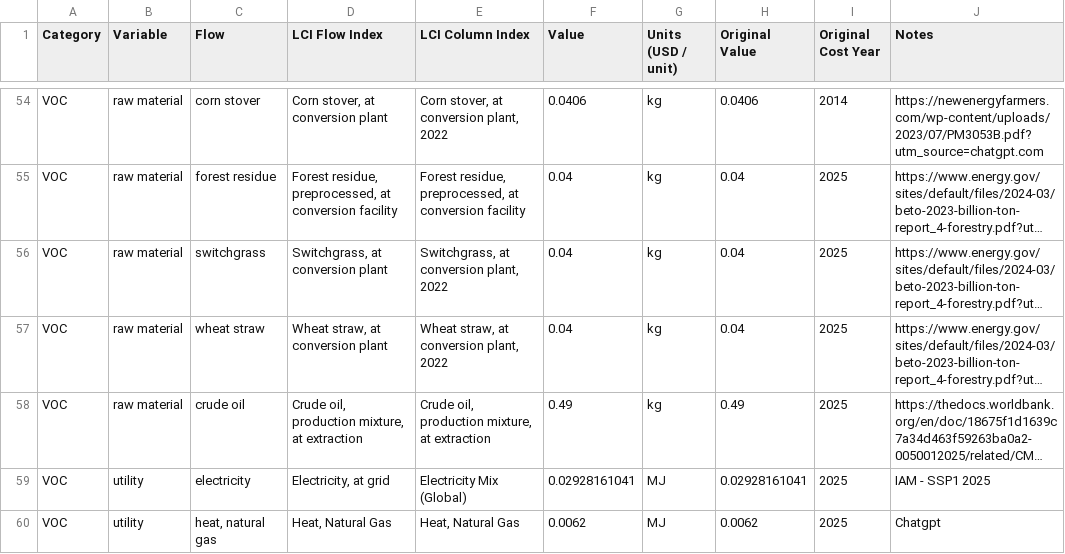
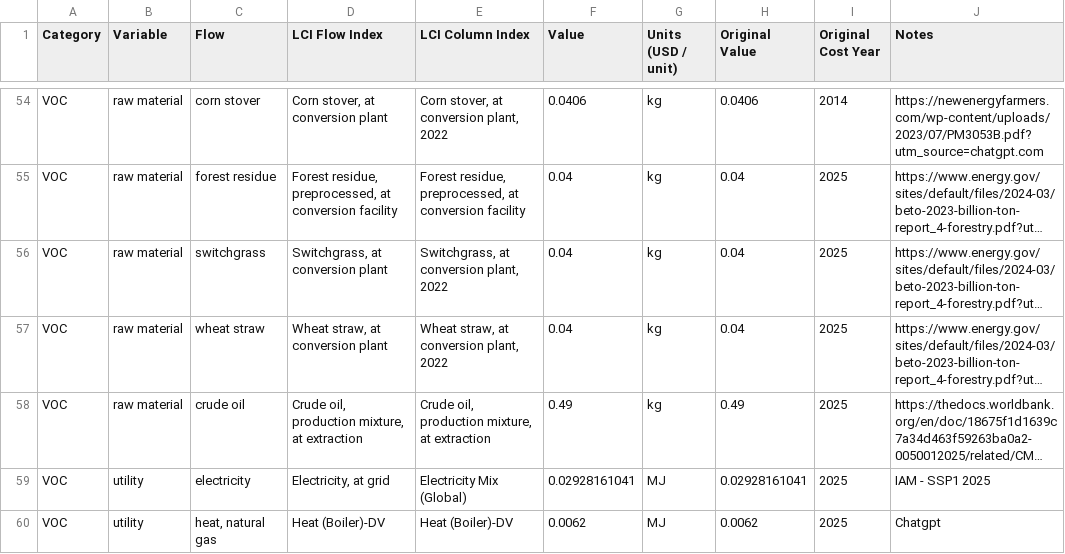
Before and after one commit to FarshidNazemi/packaging-roadmap, a CSV file: data/Financial Design.csv, drawn as a sheet; only a part is shown, gaps mark what is left out; long unchanged cells end in …; the diff names each change by its address in the sheet, - before the commit and + after, or states it on an @@ line.

```diff
--- a/data/Financial Design.csv
+++ b/data/Financial Design.csv
-D60 (LCI Flow Index): Heat, Natural Gas
+D60 (LCI Flow Index): Heat (Boiler)-DV
-E60 (LCI Column Index): Heat, Natural Gas
+E60 (LCI Column Index): Heat (Boiler)-DV
```
Also changed, not shown: data/Foreground Processes Design.csv, data/index_A.csv, 5 other files.
